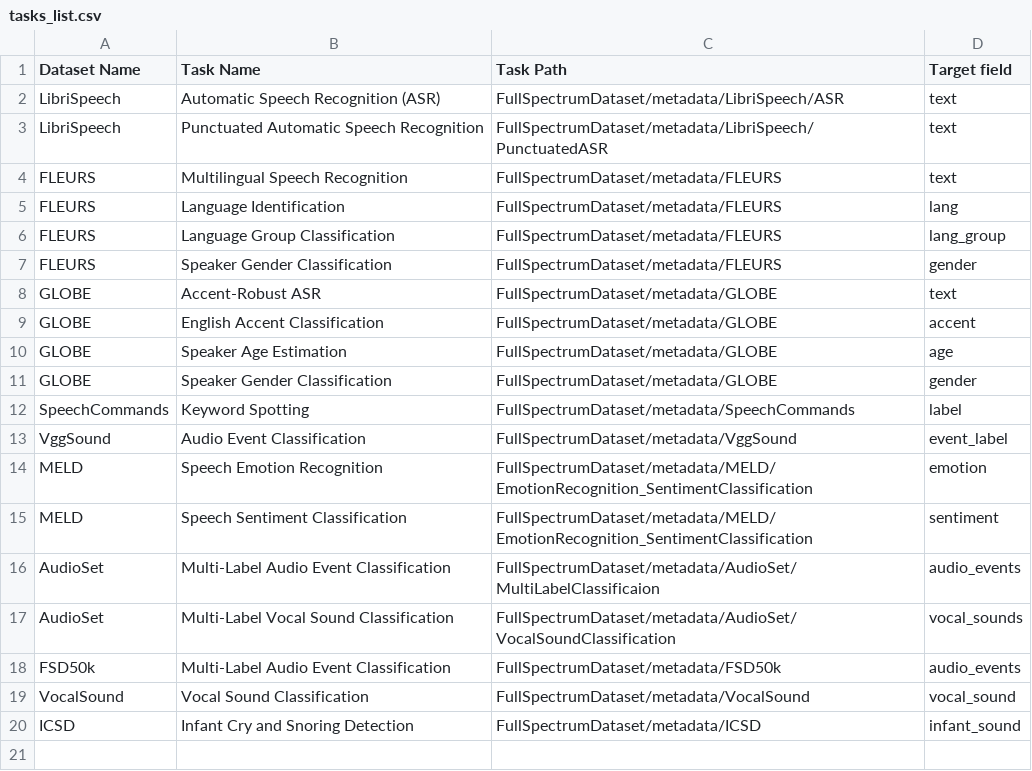
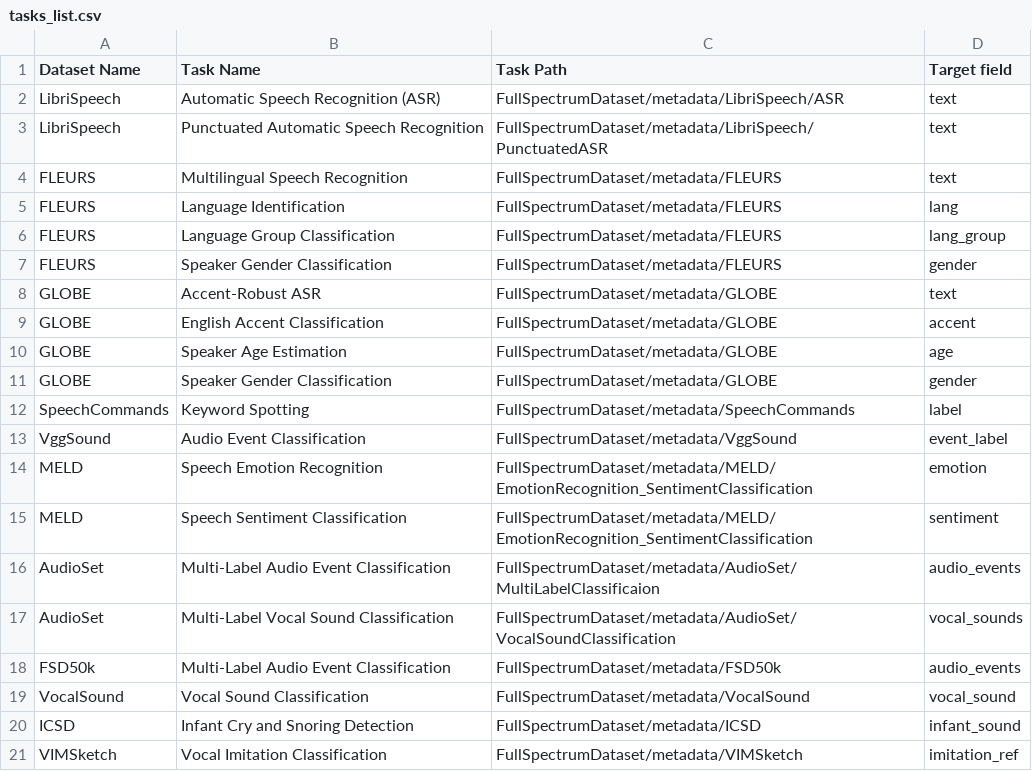
Before and after one commit to RayTzeng/FullSpectrumDataset-Portal, a CSV file: data/tasks_list.csv, drawn as a sheet; the diff names each change by its address in the sheet, - before the commit and + after, or states it on an @@ line.

Commit message:
update task list

```diff
--- a/data/tasks_list.csv
+++ b/data/tasks_list.csv
+row 21: VIMSketch | Vocal Imitation Classification | FullSpectrumDataset/metadata/VIMSketch | imitation_ref
```
